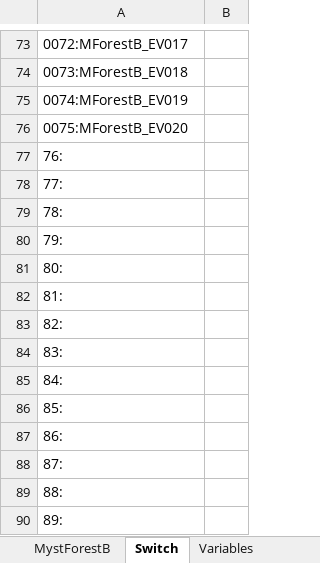
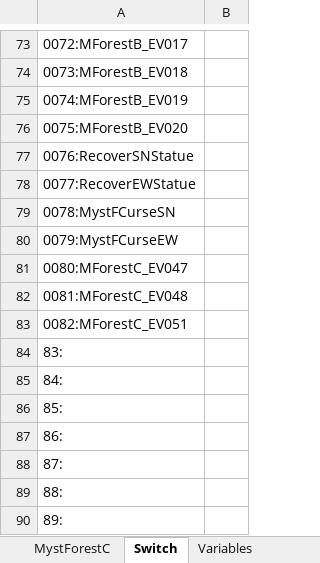
Before and after one commit to staynight0083/ProjectT, an Excel workbook: SwitchVariableConf.xlsx, sheet Switch, drawn as a sheet; only a part is shown, gaps mark what is left out; values as stored, in another font and other column widths than the file's, no borders; the diff names each change by its address in the sheet, - before the commit and + after, or states it on an @@ line.

Commit message:
- Add new tireset to the project -Add MystForestC map -Add events on the MystForestC map -Update Godness bust and show in the conversation window -Update SwitchVariable Excel file

```diff
--- a/SwitchVariableConf.xlsx (sheet Switch)
+++ b/SwitchVariableConf.xlsx (sheet Switch)
+sheet tab: MystForestC
-A77: 76:
+A77: 0076:RecoverSNStatue
-A78: 77:
+A78: 0077:RecoverEWStatue
-A79: 78:
+A79: 0078:MystFCurseSN
-A80: 79:
+A80: 0079:MystFCurseEW
-A81: 80:
+A81: 0080:MForestC_EV047
-A82: 81:
+A82: 0081:MForestC_EV048
-A83: 82:
+A83: 0082:MForestC_EV051
```
Also changed, not shown: 18 other files.
